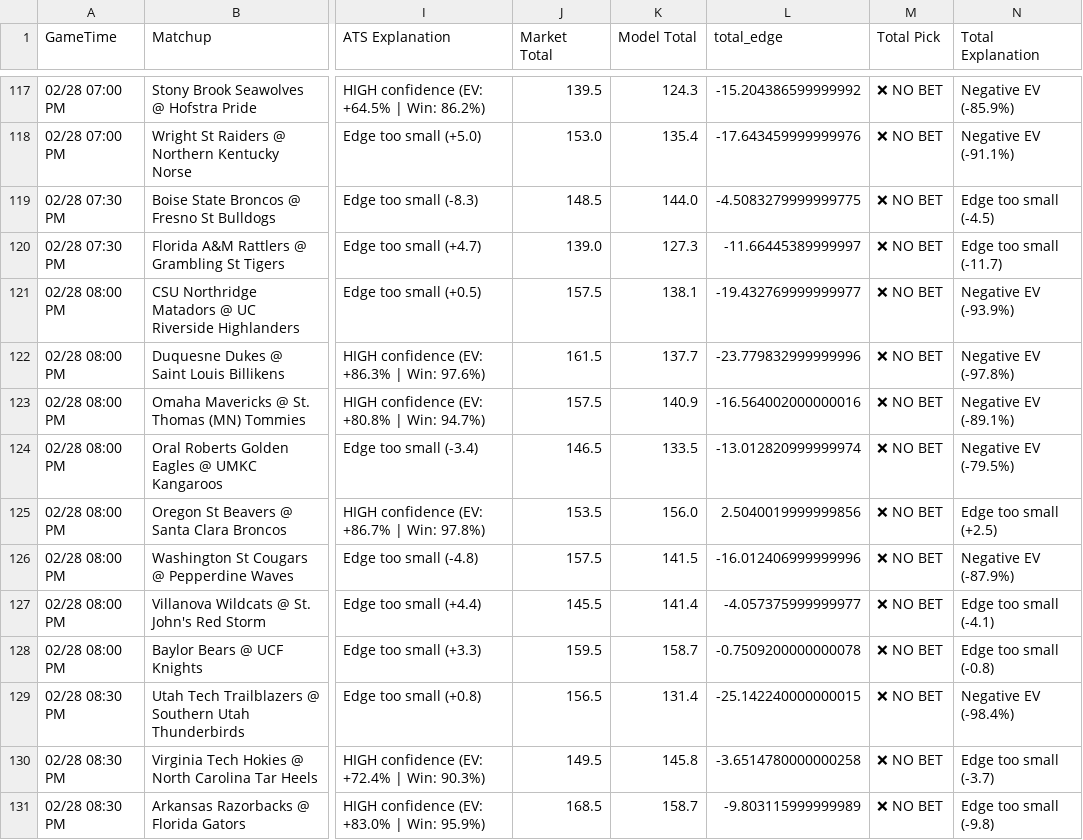
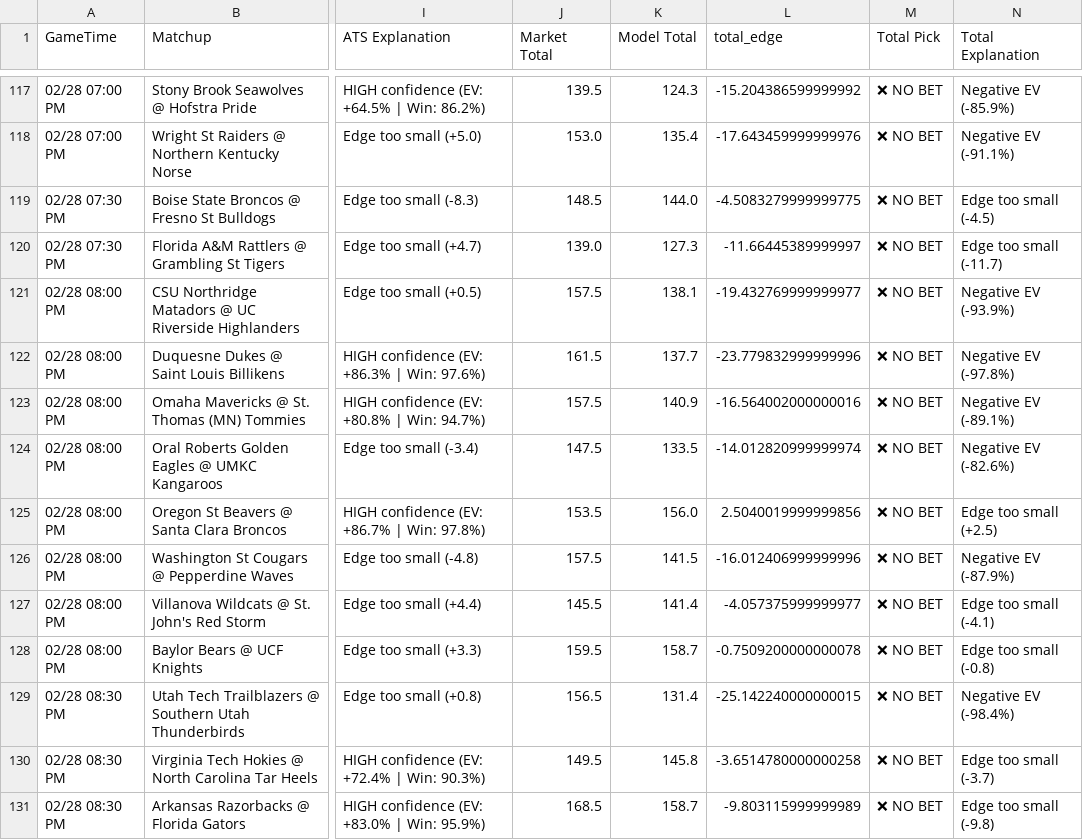
Before and after one commit to BangLetsGetIt/NBA-NCAA-Betting-Models, a CSV file: ncaa/ncaab_model_output.csv, drawn as a sheet; only a part is shown, gaps mark what is left out; the diff names each change by its address in the sheet, - before the commit and + after, or states it on an @@ line.

Commit message:
Update model outputs - 2026-02-28 04:37:49

```diff
--- a/ncaa/ncaab_model_output.csv
+++ b/ncaa/ncaab_model_output.csv
-J124 (Market Total): 146.5
+J124 (Market Total): 147.5
-L124 (total_edge): -13.012820999999974
+L124 (total_edge): -14.012820999999974
-N124 (Total Explanation): Negative EV (-79.5%)
+N124 (Total Explanation): Negative EV (-82.6%)
```
Also changed, not shown: 8 other files.
